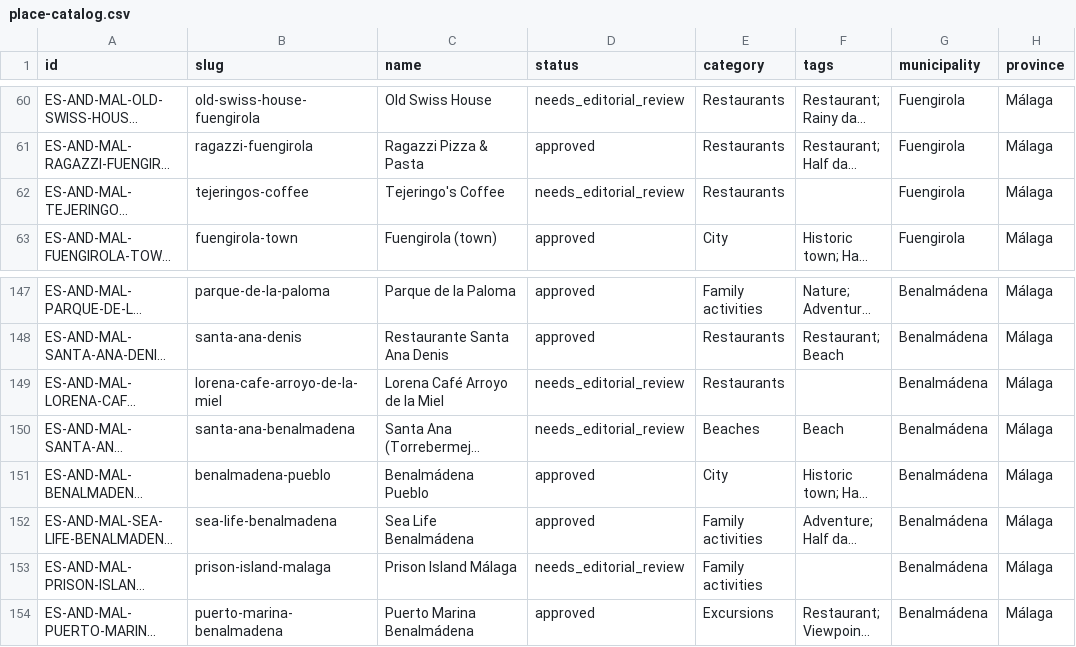
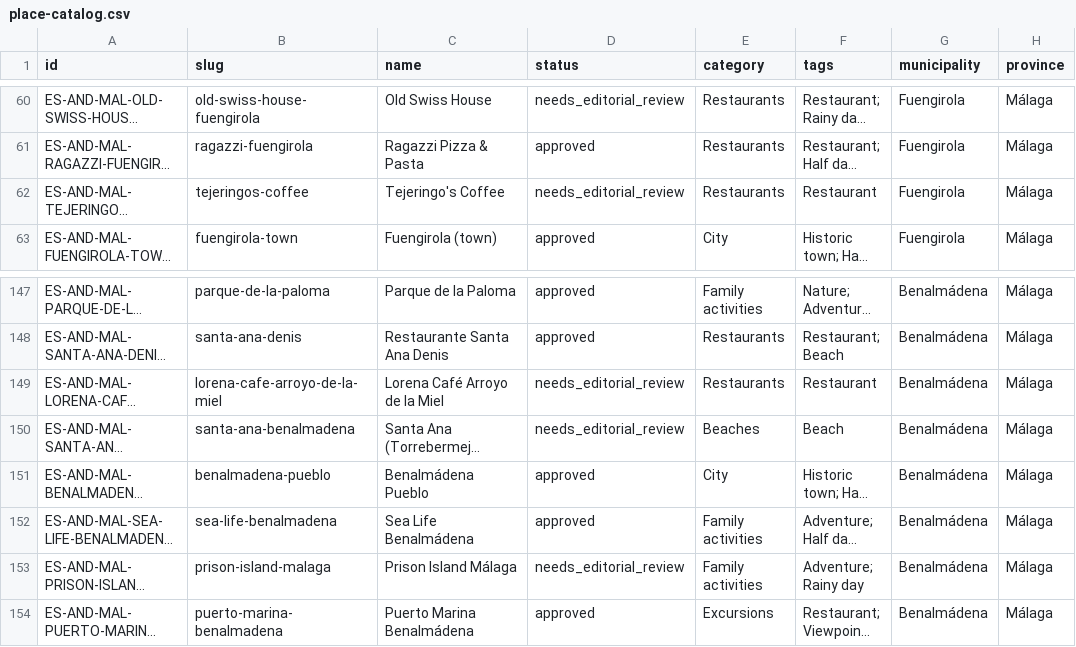
Before and after one commit to thomasericolesen/callemilano, a CSV file: data/place-catalog.csv, drawn as a sheet; only a part is shown, gaps mark what is left out; long unchanged cells end in …; the diff covers the shown part only; the diff names each change by its address in the sheet, - before the commit and + after, or states it on an @@ line.

```diff
--- a/data/place-catalog.csv
+++ b/data/place-catalog.csv
-F62 (tags): (empty)
+F62 (tags): Restaurant
-F149 (tags): (empty)
+F149 (tags): Restaurant
-F153 (tags): (empty)
+F153 (tags): Adventure; Rainy day
```
Also changed, not shown: 26 edited cells elsewhere in this file, 32 other files.
